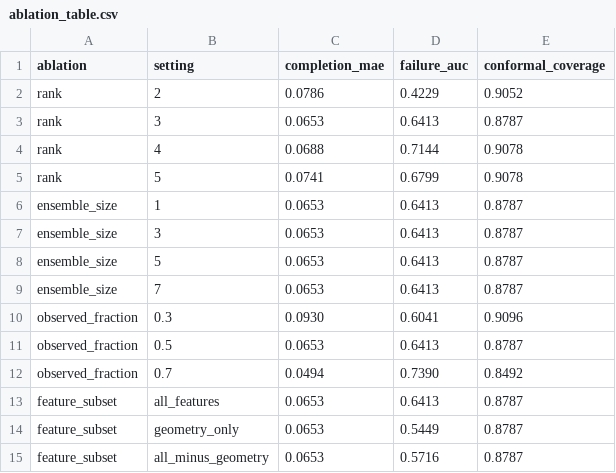
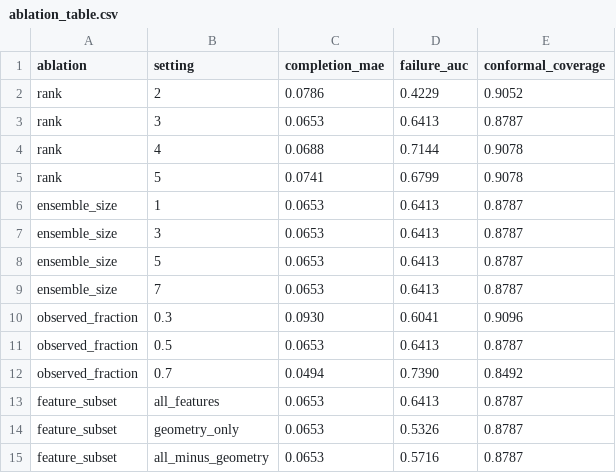
Before and after one commit to lblommesteyn/manifoldguard, a CSV file: results/ablations/ablation_table.csv, drawn as a sheet.

Commit message:
Tighten ablation study validation

```diff
--- a/results/ablations/ablation_table.csv
+++ b/results/ablations/ablation_table.csv
@@ -13,3 +13,3 @@ observed_fraction,0.7,0.0494,0.7390,0.8492
 feature_subset,all_features,0.0653,0.6413,0.8787
-feature_subset,geometry_only,0.0653,0.5449,0.8787
+feature_subset,geometry_only,0.0653,0.5326,0.8787
 feature_subset,all_minus_geometry,0.0653,0.5716,0.8787
```
Also changed, not shown: 3 other files.
